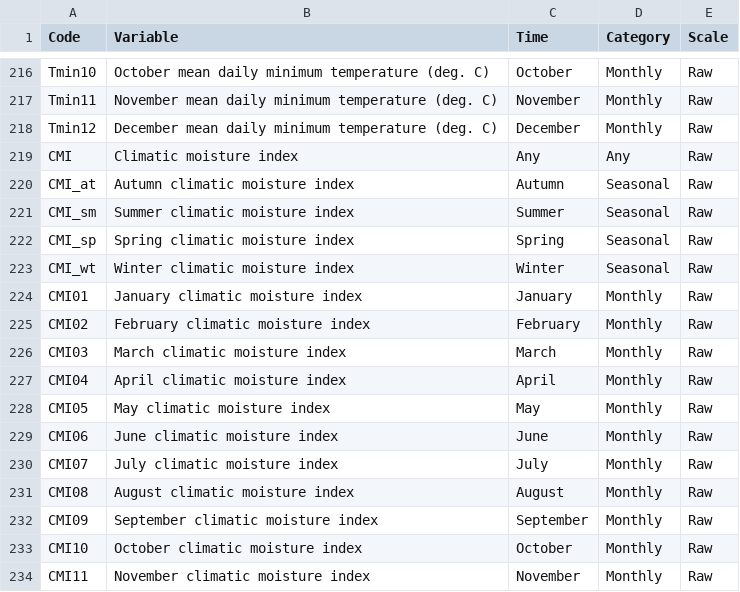
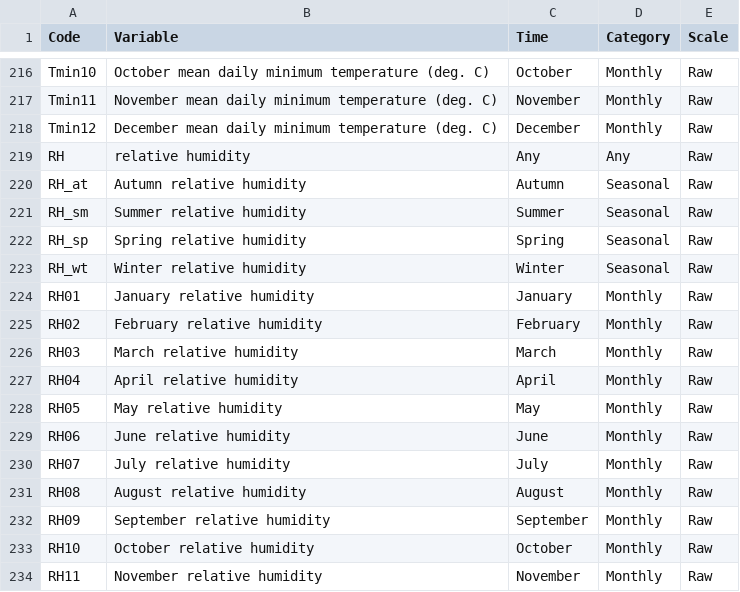
Before and after one commit to bcgov/climr, a CSV file: data-raw/derivedVariables/Variables_ClimateBC.csv, drawn as a sheet; only a part is shown, gaps mark what is left out; the diff covers the shown part only.

```diff
--- a/data-raw/derivedVariables/Variables_ClimateBC.csv
+++ b/data-raw/derivedVariables/Variables_ClimateBC.csv
@@ -218,17 +218,17 @@ Tmin11,November mean daily minimum temperature (deg. C),November,Monthly,Raw
 Tmin12,December mean daily minimum temperature (deg. C),December,Monthly,Raw
-CMI,Climatic moisture index,Any,Any,Raw
-CMI_at,Autumn climatic moisture index,Autumn,Seasonal,Raw
-CMI_sm,Summer climatic moisture index,Summer,Seasonal,Raw
-CMI_sp,Spring climatic moisture index,Spring,Seasonal,Raw
-CMI_wt,Winter climatic moisture index,Winter,Seasonal,Raw
-CMI01,January climatic moisture index,January,Monthly,Raw
-CMI02,February climatic moisture index,February,Monthly,Raw
-CMI03,March climatic moisture index,March,Monthly,Raw
-CMI04,April climatic moisture index,April,Monthly,Raw
-CMI05,May climatic moisture index,May,Monthly,Raw
-CMI06,June climatic moisture index,June,Monthly,Raw
-CMI07,July climatic moisture index,July,Monthly,Raw
-CMI08,August climatic moisture index,August,Monthly,Raw
-CMI09,September climatic moisture index,September,Monthly,Raw
-CMI10,October climatic moisture index,October,Monthly,Raw
-CMI11,November climatic moisture index,November,Monthly,Raw
+RH,relative humidity,Any,Any,Raw
+RH_at,Autumn relative humidity,Autumn,Seasonal,Raw
+RH_sm,Summer relative humidity,Summer,Seasonal,Raw
+RH_sp,Spring relative humidity,Spring,Seasonal,Raw
+RH_wt,Winter relative humidity,Winter,Seasonal,Raw
+RH01,January relative humidity,January,Monthly,Raw
+RH02,February relative humidity,February,Monthly,Raw
+RH03,March relative humidity,March,Monthly,Raw
+RH04,April relative humidity,April,Monthly,Raw
+RH05,May relative humidity,May,Monthly,Raw
+RH06,June relative humidity,June,Monthly,Raw
+RH07,July relative humidity,July,Monthly,Raw
+RH08,August relative humidity,August,Monthly,Raw
+RH09,September relative humidity,September,Monthly,Raw
+RH10,October relative humidity,October,Monthly,Raw
+RH11,November relative humidity,November,Monthly,Raw
```
Also changed, not shown: 2 edited cells elsewhere in this file, 3 other files.
